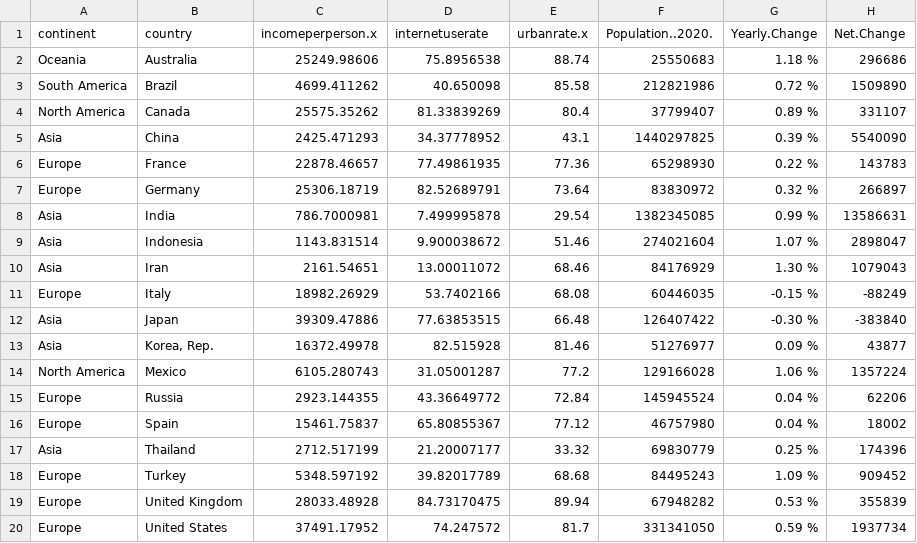
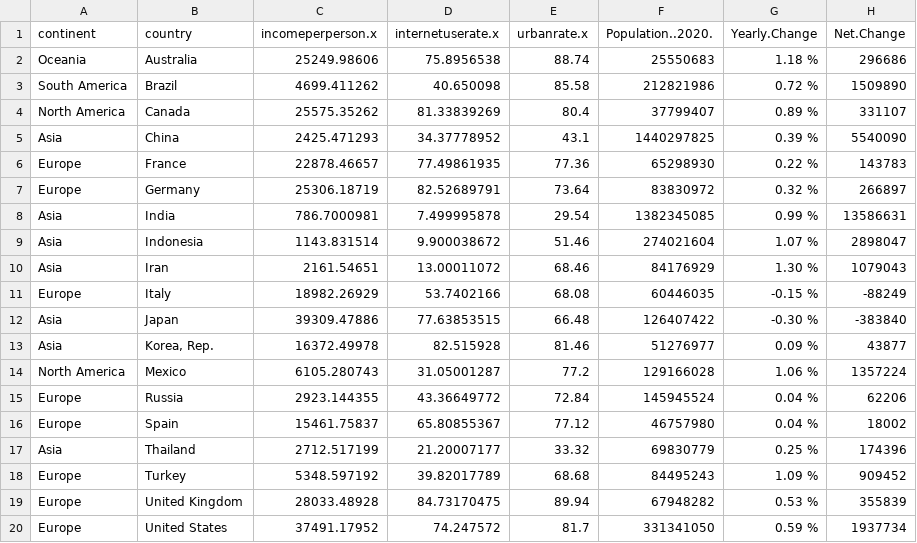
Before and after one commit to edbagas/data-visualisation-2, a CSV file: data/internet_energy.csv, drawn as a sheet; only a part is shown; the diff names each change by its address in the sheet, - before the commit and + after, or states it on an @@ line.

Commit message:
commit

```diff
--- a/data/internet_energy.csv
+++ b/data/internet_energy.csv
-D1: internetuserate
+D1: internetuserate.x
```
